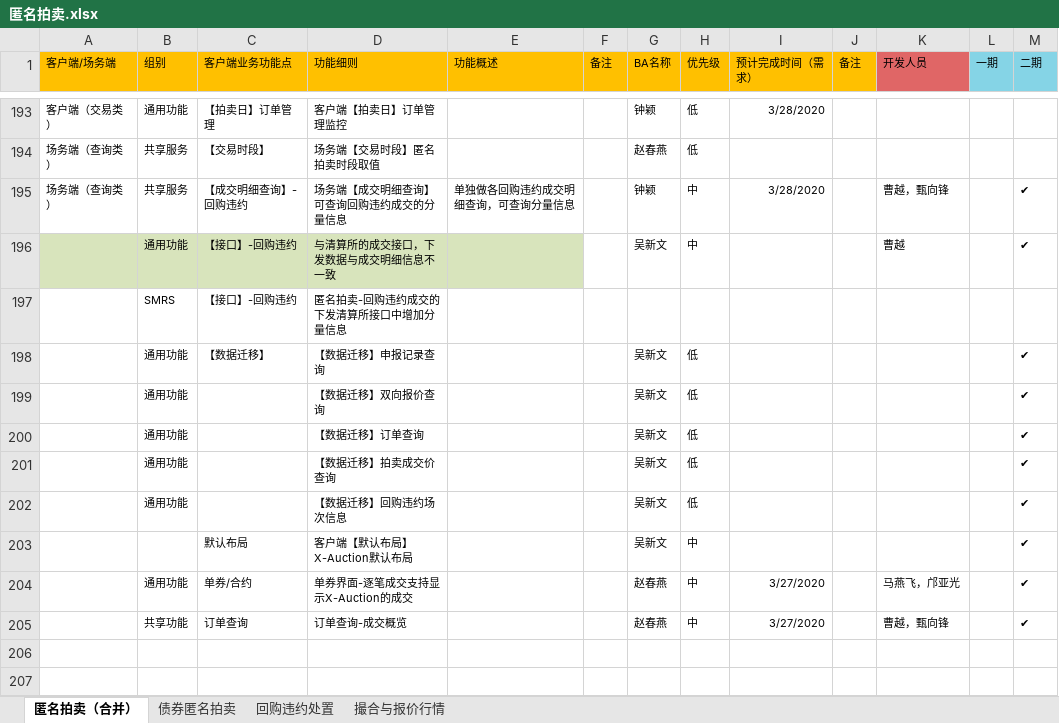
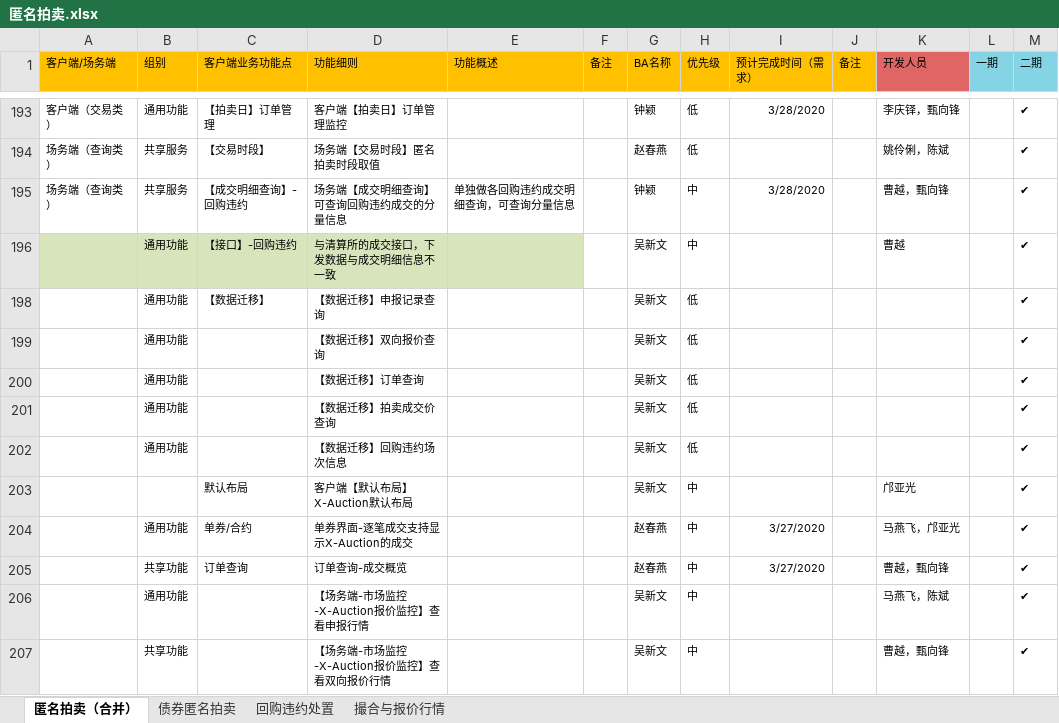
Before and after one commit to diaowangqing/document, an Excel workbook: zhonghui/x-auction/匿名拍卖.xlsx, sheet 匿名拍卖（合并）, drawn as a sheet; only a part is shown, gaps mark what is left out; values as stored, in another font and other column widths than the file's, no borders; removed rows and columns are numbered as before the commit, all else as after; the diff covers the shown part only; the diff names each change by its address in the sheet, - before the commit and + after, or states it on an @@ line.

```diff
--- a/zhonghui/x-auction/匿名拍卖.xlsx (sheet 匿名拍卖（合并）)
+++ b/zhonghui/x-auction/匿名拍卖.xlsx (sheet 匿名拍卖（合并）)
-K193 (开发人员): (empty)
+K193 (开发人员): 李庆铎，甄向锋
-M193:M194 (二期): (empty)
+M193:M194 (二期): ✔
-K194 (开发人员): (empty)
+K194 (开发人员): 姚伶俐，陈斌
@@ row 197 hidden:  | SMRS | 【接口】-回购违约 | 匿名拍卖-回购违约成交的下发清算所接口中增加分量信息 @@
-K203 (开发人员): (empty)
+K203 (开发人员): 邝亚光
+row 206:  | 通用功能 |  | 【场务端-市场监控-X-Auction报价监控】查看申报行情 |  |  | 吴新文 | 中 |  |  | 马燕飞，陈斌 |  | ✔
+row 207:  | 共享功能 |  | 【场务端-市场监控-X-Auction报价监控】查看双向报价行情 |  |  | 吴新文 | 中 |  |  | 曹越，甄向锋 |  | ✔
```
Also changed, not shown: 14 removed rows, 118 hidden or unhidden rows and 71 edited cells elsewhere in this sheet, hidden cells, charts or pictures, 27 other files.
